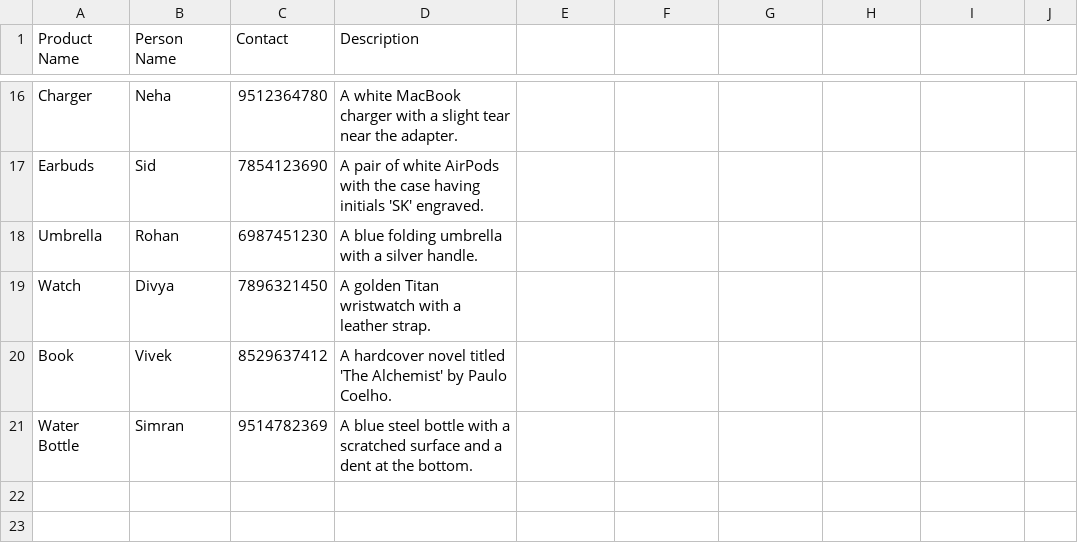
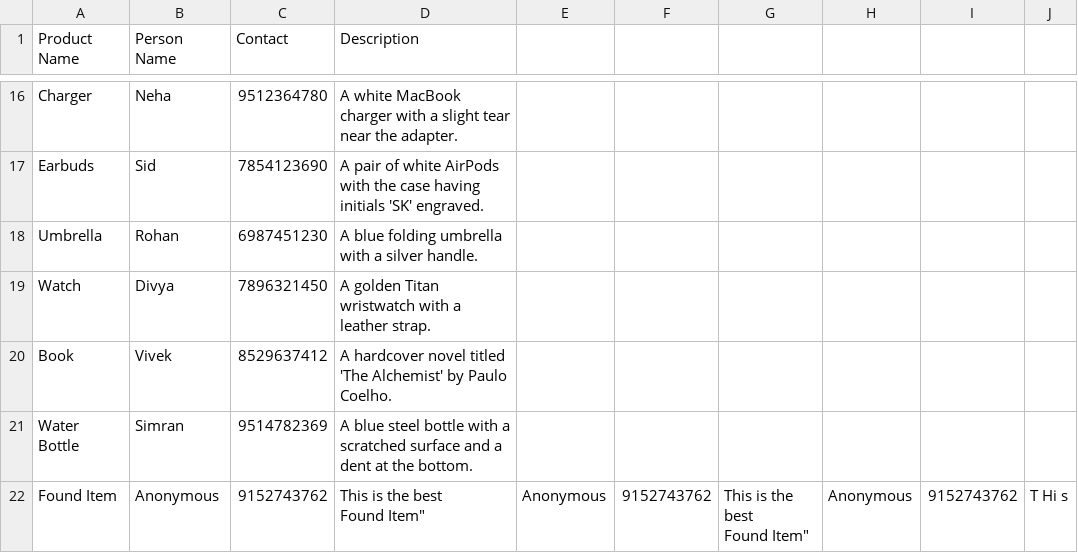
Before and after one commit to SPIT-Hackathon-2025/MangoDB, a CSV file: flask/lostAndFoun.csv, drawn as a sheet; only a part is shown, gaps mark what is left out; ↵ is a line break in a cell; the diff names each change by its address in the sheet, - before the commit and + after, or states it on an @@ line.

```diff
--- a/flask/lostAndFoun.csv
+++ b/flask/lostAndFoun.csv
+row 22: Found Item | Anonymous | 9152743762 | This is the best ↵ Found Item" | Anonymous | 9152743762 | This is the best ↵ Found Item" | Anonymous | 9152743762 | T Hi s
```
Also changed, not shown: 12 other files.
